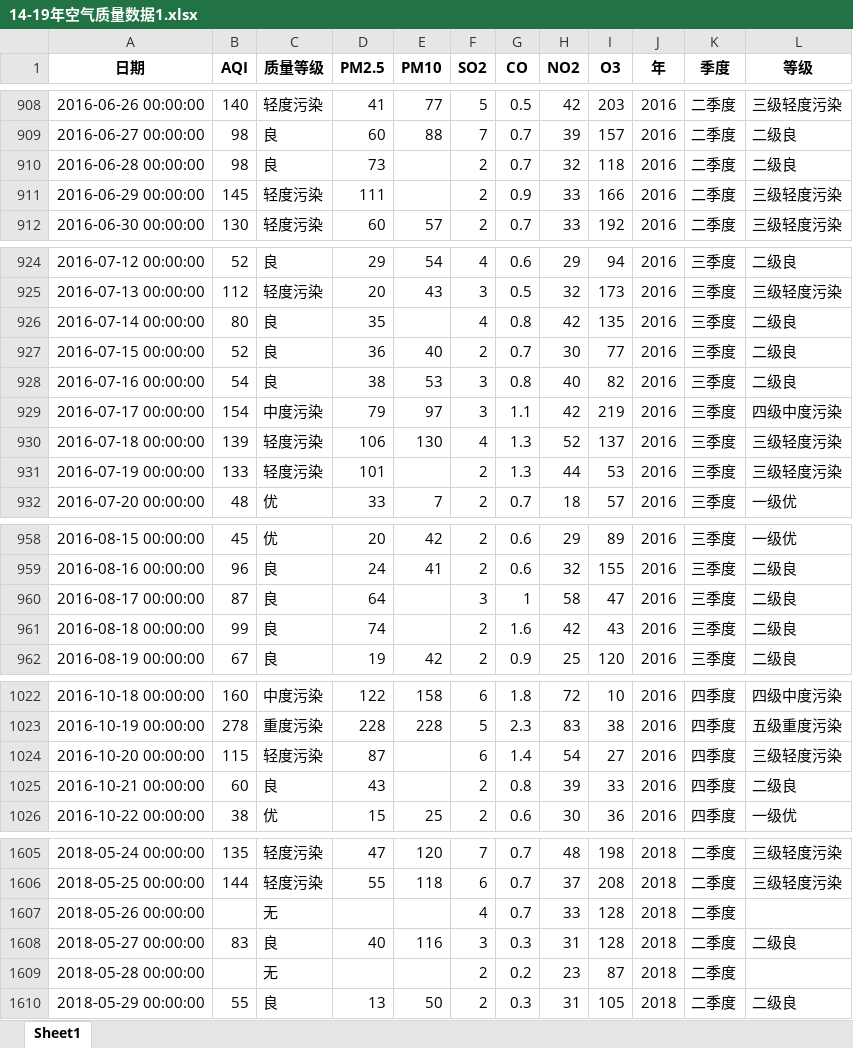
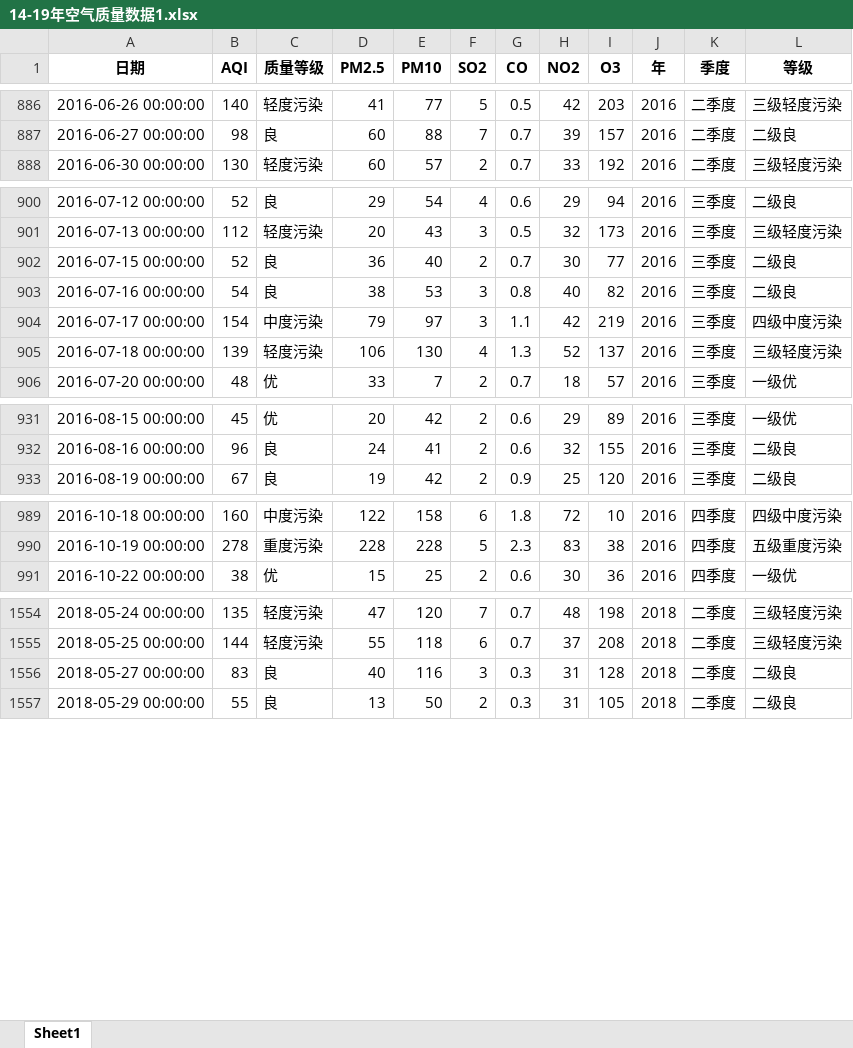
Before and after one commit to 2217937757/-, an Excel workbook: 123123/14-19年空气质量数据1.xlsx, sheet Sheet1, drawn as a sheet; only a part is shown, gaps mark what is left out; values as stored, in another font and other column widths than the file's, no borders; the diff covers the shown part only; the diff names each change by its address in the sheet, - before the commit and + after, or states it on an @@ line.

```diff
--- a/123123/14-19年空气质量数据1.xlsx (sheet Sheet1)
+++ b/123123/14-19年空气质量数据1.xlsx (sheet Sheet1)
-row 910: 2016-06-28 00:00:00 | 98 | 良 | 73 |  | 2 | 0.7 | 32 | 118 | 2016 | 二季度 | 二级良
-row 911: 2016-06-29 00:00:00 | 145 | 轻度污染 | 111 |  | 2 | 0.9 | 33 | 166 | 2016 | 二季度 | 三级轻度污染
-row 926: 2016-07-14 00:00:00 | 80 | 良 | 35 |  | 4 | 0.8 | 42 | 135 | 2016 | 三季度 | 二级良
-row 931: 2016-07-19 00:00:00 | 133 | 轻度污染 | 101 |  | 2 | 1.3 | 44 | 53 | 2016 | 三季度 | 三级轻度污染
-row 960: 2016-08-17 00:00:00 | 87 | 良 | 64 |  | 3 | 1 | 58 | 47 | 2016 | 三季度 | 二级良
-row 961: 2016-08-18 00:00:00 | 99 | 良 | 74 |  | 2 | 1.6 | 42 | 43 | 2016 | 三季度 | 二级良
-row 1024: 2016-10-20 00:00:00 | 115 | 轻度污染 | 87 |  | 6 | 1.4 | 54 | 27 | 2016 | 四季度 | 三级轻度污染
-row 1025: 2016-10-21 00:00:00 | 60 | 良 | 43 |  | 2 | 0.8 | 39 | 33 | 2016 | 四季度 | 二级良
-row 1607: 2018-05-26 00:00:00 |  | 无 |  |  | 4 | 0.7 | 33 | 128 | 2018 | 二季度
-row 1609: 2018-05-28 00:00:00 |  | 无 |  |  | 2 | 0.2 | 23 | 87 | 2018 | 二季度
```
Also changed, not shown: 49 removed rows elsewhere in this sheet.
